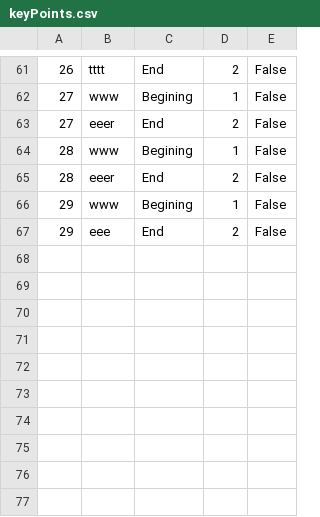
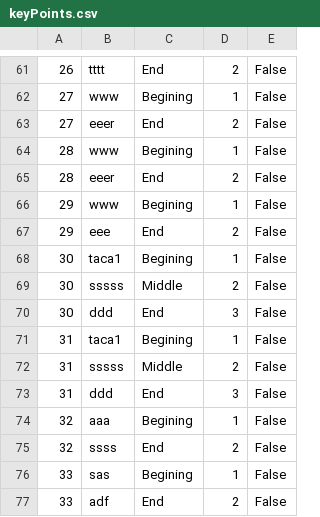
Before and after one commit to marija-djurdjevic/Booking, a CSV file: Resources/Data/keyPoints.csv, drawn as a sheet; only a part is shown, gaps mark what is left out; the diff names each change by its address in the sheet, - before the commit and + after, or states it on an @@ line.

```diff
--- a/Resources/Data/keyPoints.csv
+++ b/Resources/Data/keyPoints.csv
+row 68: 30 | taca1 | Begining | 1 | False
+row 69: 30 | sssss | Middle | 2 | False
+row 70: 30 | ddd | End | 3 | False
+row 71: 31 | taca1 | Begining | 1 | False
+row 72: 31 | sssss | Middle | 2 | False
+row 73: 31 | ddd | End | 3 | False
+row 74: 32 | aaa | Begining | 1 | False
+row 75: 32 | ssss | End | 2 | False
+row 76: 33 | sas | Begining | 1 | False
+row 77: 33 | adf | End | 2 | False
```
Also changed, not shown: Resources/Data/tours.csv, 4 other files.
